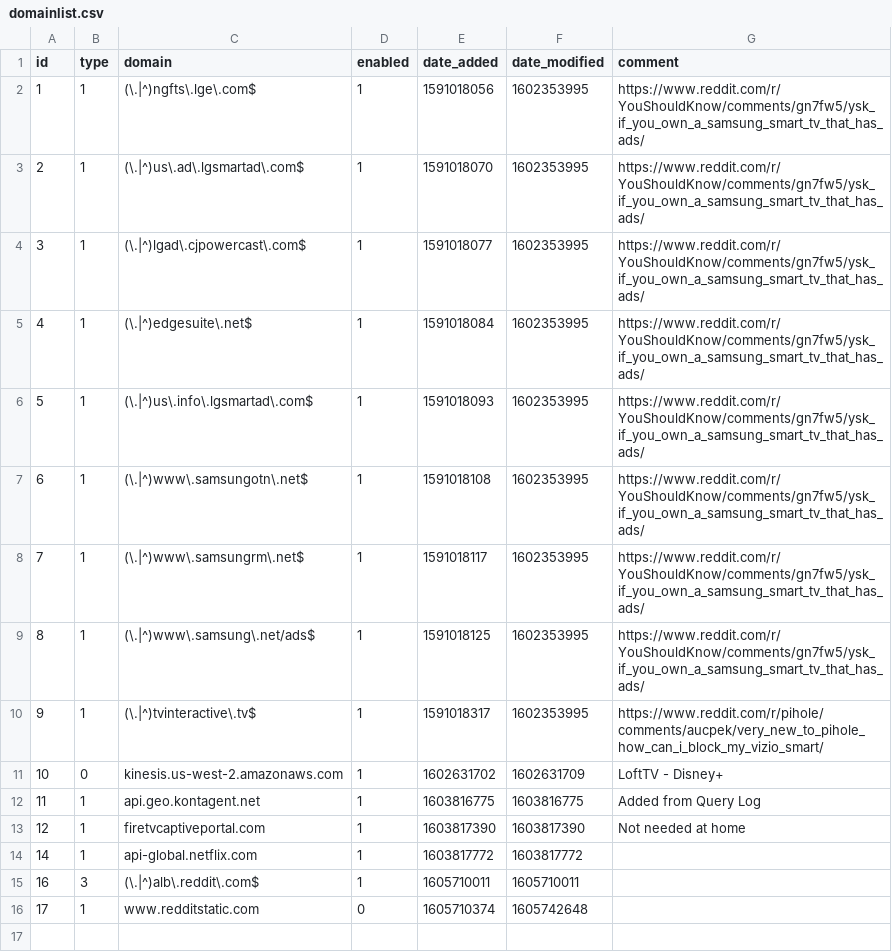
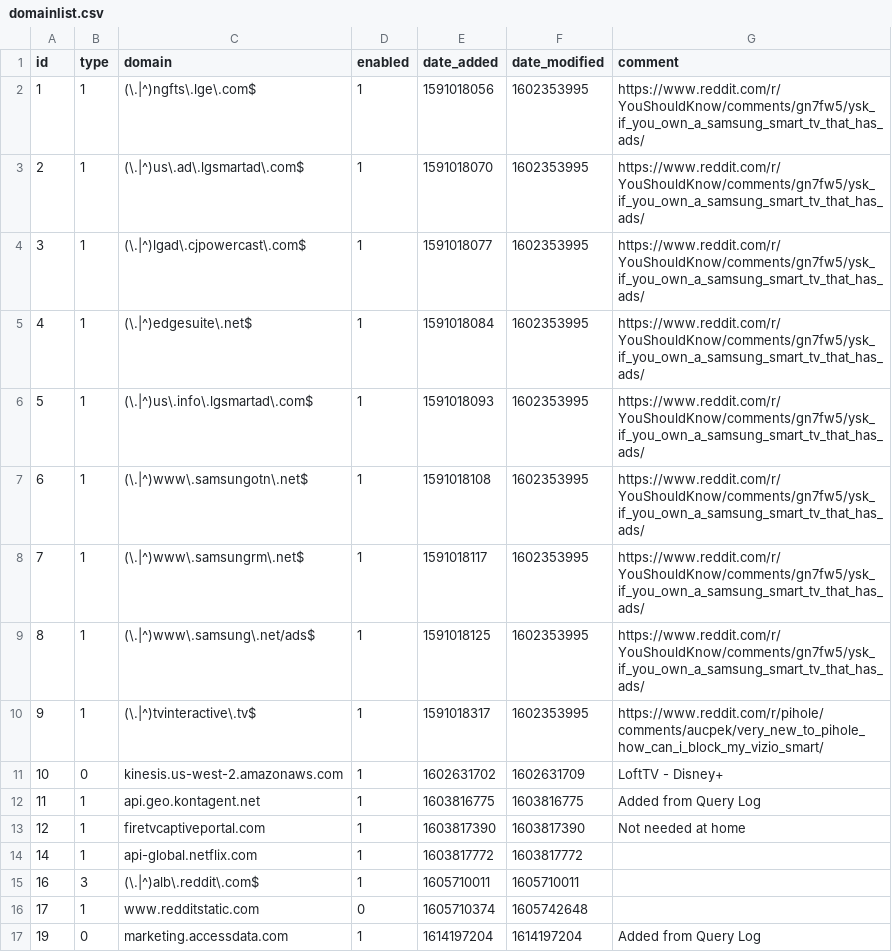
Before and after one commit to SWDesertPenguin/my-pihole-lists, a CSV file: domainlist.csv, drawn as a sheet; the diff names each change by its address in the sheet, - before the commit and + after, or states it on an @@ line.

Commit message:
Updated February 24, 2021 10:00pm

```diff
--- a/domainlist.csv
+++ b/domainlist.csv
+row 17: 19 | 0 | marketing.accessdata.com | 1 | 1614197204 | 1614197204 | Added from Query Log
```
